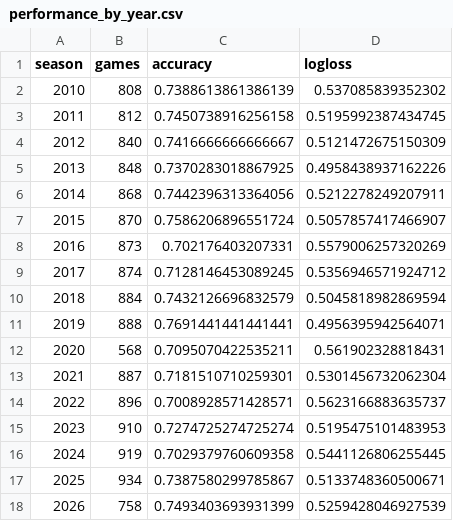
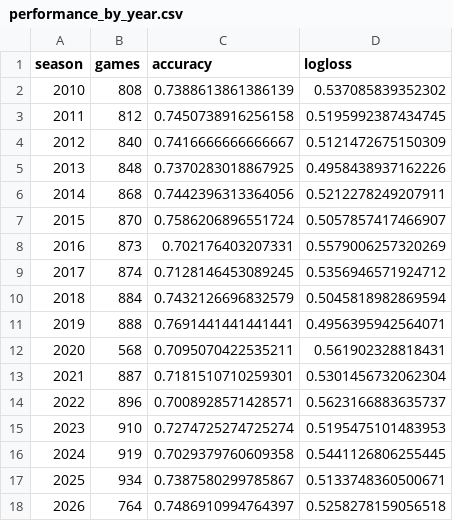
Before and after one commit to schwill2018/college-football-elo, a CSV file: performance_by_year.csv, drawn as a sheet.

```diff
--- a/performance_by_year.csv
+++ b/performance_by_year.csv
@@ -17,2 +17,2 @@ season,games,accuracy,logloss
 2025,934,0.7387580299785867,0.5133748360500671
-2026,758,0.7493403693931399,0.5259428046927539
+2026,764,0.7486910994764397,0.5258278159056518
```
Also changed, not shown: current_elo_rankings.csv, future_projections.csv, 6 other files.
